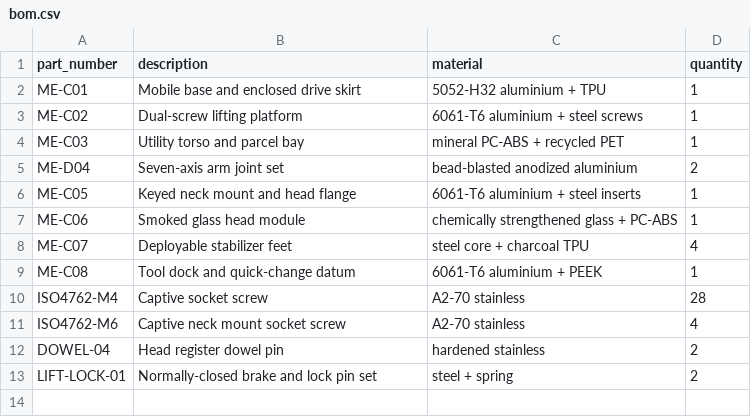
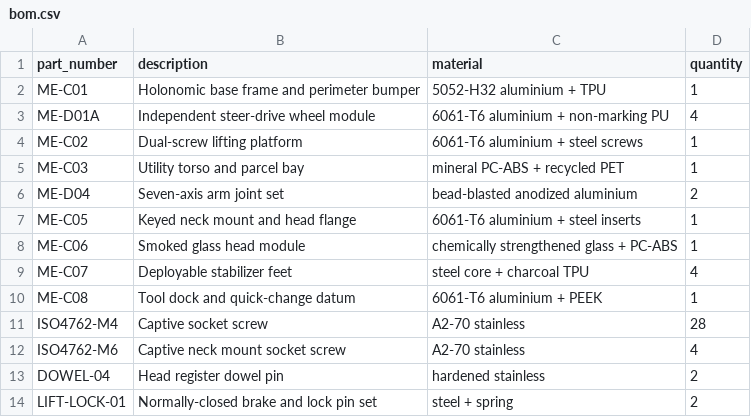
Before and after one commit to Quchaosheng/workbench-desk-robot, a CSV file: hardware/mechanical/generated/bom.csv, drawn as a sheet.

Commit message:
add a four-module holonomic mobile base

```diff
--- a/hardware/mechanical/generated/bom.csv
+++ b/hardware/mechanical/generated/bom.csv
@@ -1,3 +1,4 @@
 part_number,description,material,quantity
-ME-C01,Mobile base and enclosed drive skirt,5052-H32 aluminium + TPU,1
+ME-C01,Holonomic base frame and perimeter bumper,5052-H32 aluminium + TPU,1
+ME-D01A,Independent steer-drive wheel module,6061-T6 aluminium + non-marking PU,4
 ME-C02,Dual-screw lifting platform,6061-T6 aluminium + steel screws,1
```
Also changed, not shown: 16 other files.
